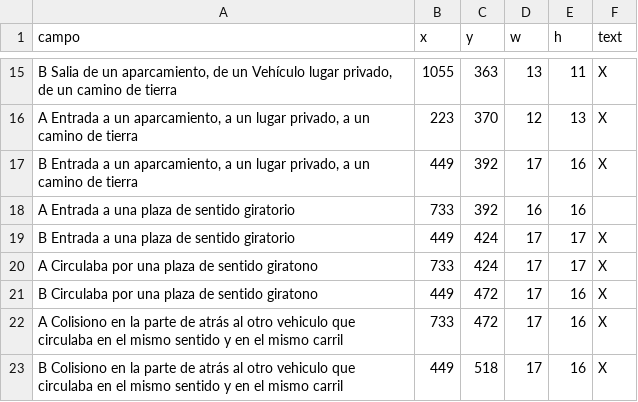
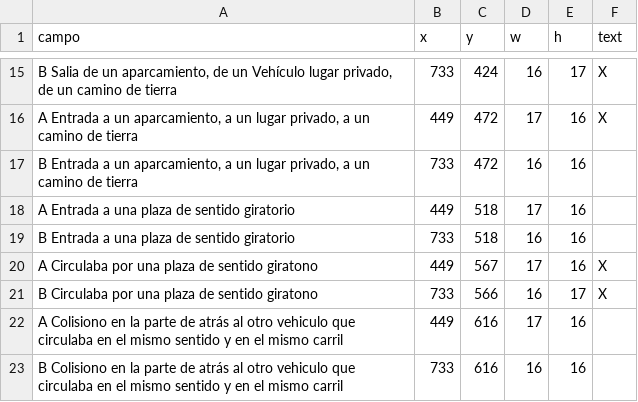
Before and after one commit to paches00/insurance-automation, a CSV file: data/checkbox_detected.csv, drawn as a sheet; only a part is shown, gaps mark what is left out; the diff covers the shown part only; the diff names each change by its address in the sheet, - before the commit and + after, or states it on an @@ line.

```diff
--- a/data/checkbox_detected.csv
+++ b/data/checkbox_detected.csv
-B15 (x): 1055
+B15 (x): 733
-C15 (y): 363
+C15 (y): 424
-D15 (w): 13
+D15 (w): 16
-E15 (h): 11
+E15 (h): 17
-B16 (x): 223
+B16 (x): 449
-C16 (y): 370
+C16 (y): 472
-D16 (w): 12
+D16 (w): 17
-E16 (h): 13
+E16 (h): 16
-B17 (x): 449
+B17 (x): 733
-C17 (y): 392
+C17 (y): 472
-D17 (w): 17
+D17 (w): 16
-F17 (text): X
+F17 (text): (empty)
-B18 (x): 733
+B18 (x): 449
-C18 (y): 392
+C18 (y): 518
-D18 (w): 16
+D18 (w): 17
-B19 (x): 449
+B19 (x): 733
-C19 (y): 424
+C19 (y): 518
-D19 (w): 17
+D19 (w): 16
-E19:E20 (h): 17
+E19:E20 (h): 16
-F19 (text): X
+F19 (text): (empty)
-B20 (x): 733
+B20 (x): 449
-C20 (y): 424
+C20 (y): 567
-B21 (x): 449
+B21 (x): 733
-C21 (y): 472
+C21 (y): 566
-D21 (w): 17
+D21 (w): 16
-E21 (h): 16
+E21 (h): 17
-B22 (x): 733
+B22 (x): 449
-C22 (y): 472
+C22 (y): 616
-F22:F23 (text): X
+F22:F23 (text): (empty)
-B23 (x): 449
+B23 (x): 733
-C23 (y): 518
+C23 (y): 616
-D23 (w): 17
+D23 (w): 16
```
Also changed, not shown: 111 edited cells elsewhere in this file, 7 other files.
